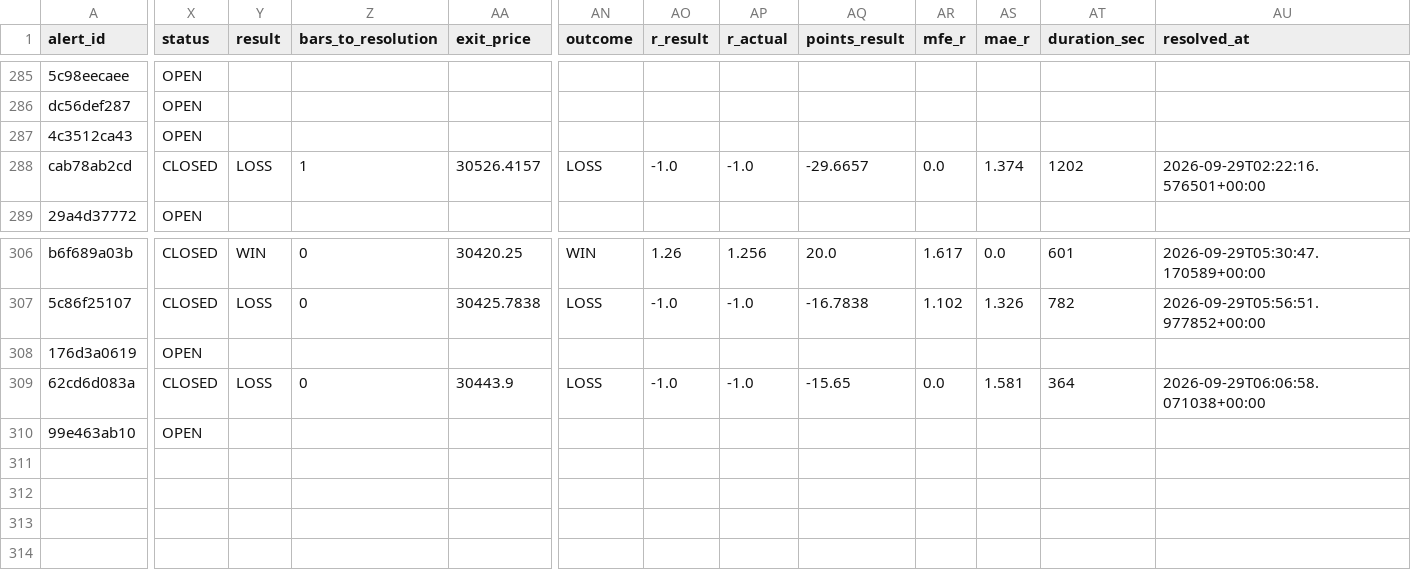
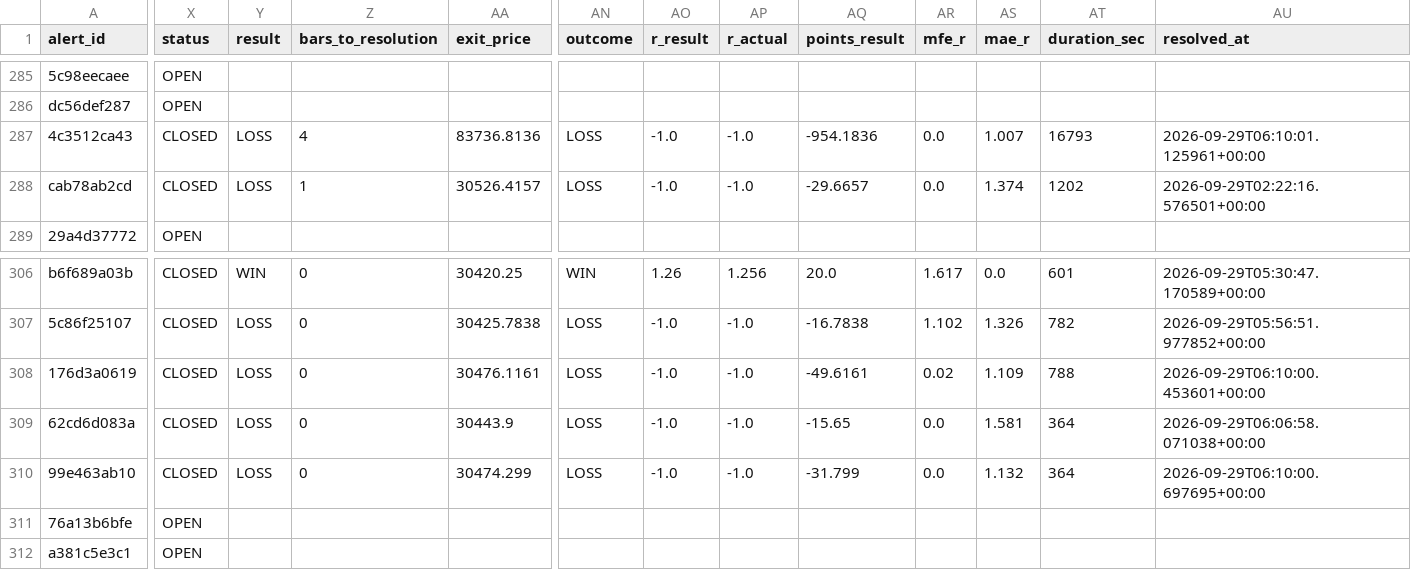
Before and after one commit to kdubsk1/bot, a CSV file: outcomes.csv, drawn as a sheet; only a part is shown, gaps mark what is left out; rows hold the shown columns only; the diff covers the shown part only; the diff names each change by its address in the sheet, - before the commit and + after, or states it on an @@ line.

```diff
--- a/outcomes.csv
+++ b/outcomes.csv
-X287 (status): OPEN
+X287 (status): CLOSED
-Y287 (result): (empty)
+Y287 (result): LOSS
-Z287 (bars_to_resolution): (empty)
+Z287 (bars_to_resolution): 4
-AA287 (exit_price): (empty)
+AA287 (exit_price): 83736.8136
-AN287 (outcome): (empty)
+AN287 (outcome): LOSS
-AO287 (r_result): (empty)
+AO287 (r_result): -1.0
-AP287 (r_actual): (empty)
+AP287 (r_actual): -1.0
-AQ287 (points_result): (empty)
+AQ287 (points_result): -954.1836
-AR287 (mfe_r): (empty)
+AR287 (mfe_r): 0.0
-AS287 (mae_r): (empty)
+AS287 (mae_r): 1.007
-AT287 (duration_sec): (empty)
+AT287 (duration_sec): 16793
-AU287 (resolved_at): (empty)
+AU287 (resolved_at): 2026-09-29T06:10:01.125961+00:00
-X308 (status): OPEN
+X308 (status): CLOSED
-Y308 (result): (empty)
+Y308 (result): LOSS
-Z308 (bars_to_resolution): (empty)
+Z308 (bars_to_resolution): 0
-AA308 (exit_price): (empty)
+AA308 (exit_price): 30476.1161
-AN308 (outcome): (empty)
+AN308 (outcome): LOSS
-AO308 (r_result): (empty)
+AO308 (r_result): -1.0
-AP308 (r_actual): (empty)
+AP308 (r_actual): -1.0
-AQ308 (points_result): (empty)
+AQ308 (points_result): -49.6161
-AR308 (mfe_r): (empty)
+AR308 (mfe_r): 0.02
-AS308 (mae_r): (empty)
+AS308 (mae_r): 1.109
-AT308 (duration_sec): (empty)
+AT308 (duration_sec): 788
-AU308 (resolved_at): (empty)
+AU308 (resolved_at): 2026-09-29T06:10:00.453601+00:00
-X310 (status): OPEN
+X310 (status): CLOSED
-Y310 (result): (empty)
+Y310 (result): LOSS
-Z310 (bars_to_resolution): (empty)
+Z310 (bars_to_resolution): 0
-AA310 (exit_price): (empty)
+AA310 (exit_price): 30474.299
-AN310 (outcome): (empty)
+AN310 (outcome): LOSS
-AO310 (r_result): (empty)
+AO310 (r_result): -1.0
-AP310 (r_actual): (empty)
+AP310 (r_actual): -1.0
-AQ310 (points_result): (empty)
+AQ310 (points_result): -31.799
-AR310 (mfe_r): (empty)
+AR310 (mfe_r): 0.0
-AS310 (mae_r): (empty)
+AS310 (mae_r): 1.132
-AT310 (duration_sec): (empty)
+AT310 (duration_sec): 364
-AU310 (resolved_at): (empty)
+AU310 (resolved_at): 2026-09-29T06:10:00.697695+00:00
+row 311: 76a13b6bfe | OPEN
+row 312: a381c5e3c1 | OPEN
```
Also changed, not shown: 36 edited cells elsewhere in this file.
